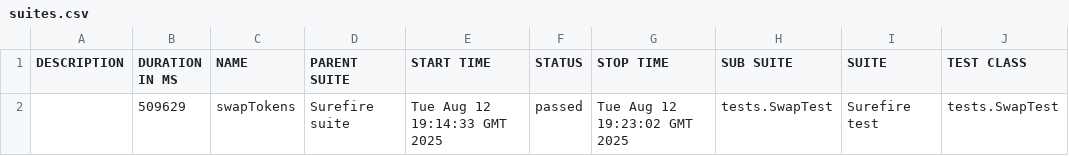
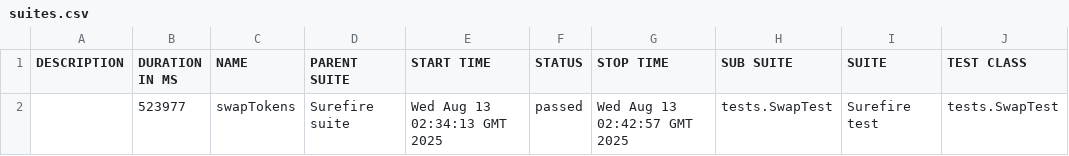
Before and after one commit to Aloshya-QA/AtlantisDEX, a CSV file: 11/data/suites.csv, drawn as a sheet; only a part is shown; the diff names each change by its address in the sheet, - before the commit and + after, or states it on an @@ line.

```diff
--- a/11/data/suites.csv
+++ b/11/data/suites.csv
-B2 (DURATION IN MS): 509629
+B2 (DURATION IN MS): 523977
-E2 (START TIME): Tue Aug 12 19:14:33 GMT 2025
+E2 (START TIME): Wed Aug 13 02:34:13 GMT 2025
-G2 (STOP TIME): Tue Aug 12 19:23:02 GMT 2025
+G2 (STOP TIME): Wed Aug 13 02:42:57 GMT 2025
```
Also changed, not shown: 23 other files.
